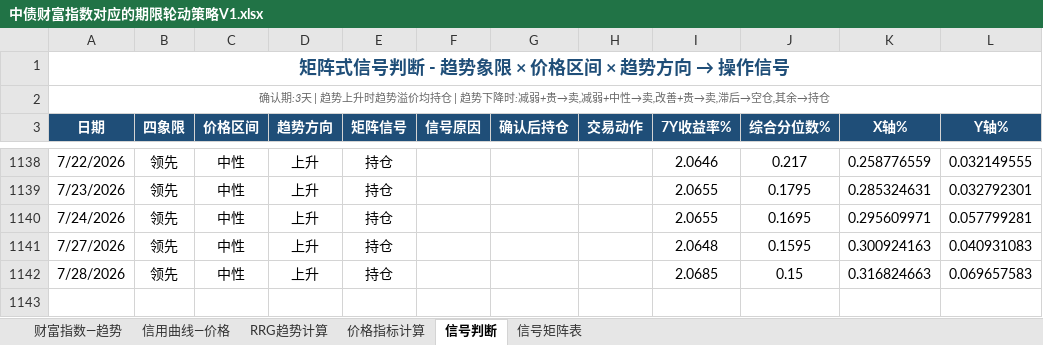
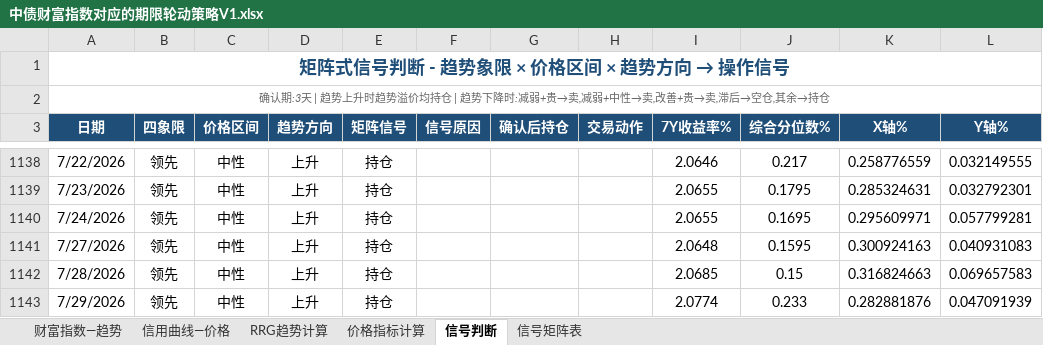
Before and after one commit to qwerfhnbdfs-cloud/chang-credit-strategy, an Excel workbook: 中债财富指数对应的期限轮动策略V1.xlsx, sheet 信号判断, drawn as a sheet; only a part is shown, gaps mark what is left out; values as stored, in another font and other column widths than the file's, no borders; the diff names each change by its address in the sheet, - before the commit and + after, or states it on an @@ line.

```diff
--- a/中债财富指数对应的期限轮动策略V1.xlsx (sheet 信号判断)
+++ b/中债财富指数对应的期限轮动策略V1.xlsx (sheet 信号判断)
+row 1143: 7/29/2026 | 领先 | 中性 | 上升 | 持仓 |  |  |  | 2.0774 | 0.233 | 0.282881876 | 0.047091939
```
Also changed, not shown: sheet 价格指标计算, sheet 财富指数—趋势, sheet 信用曲线—价格, sheet RRG趋势计算.
